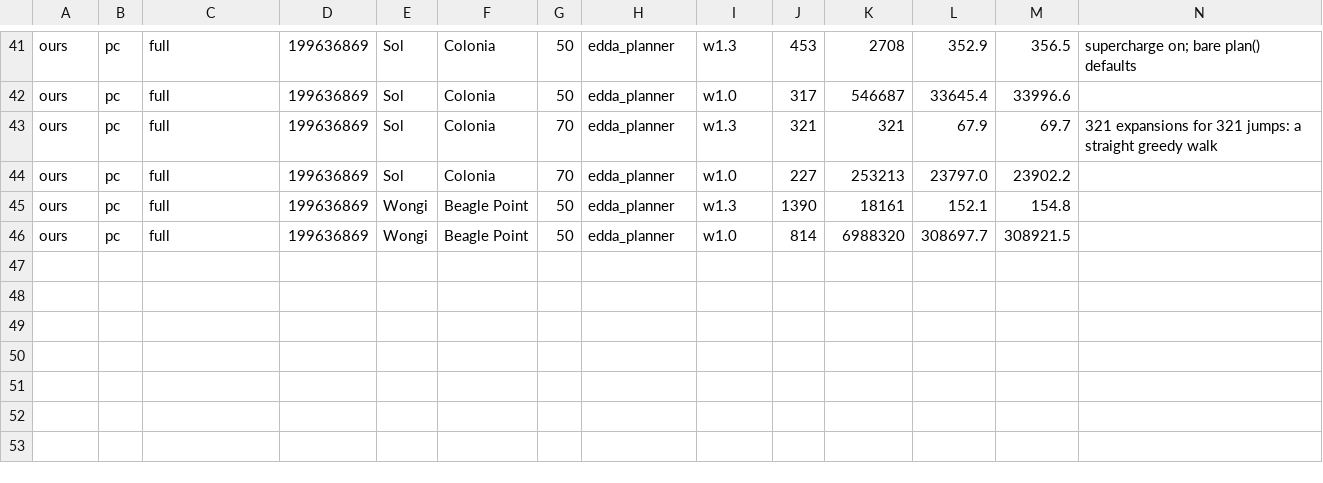
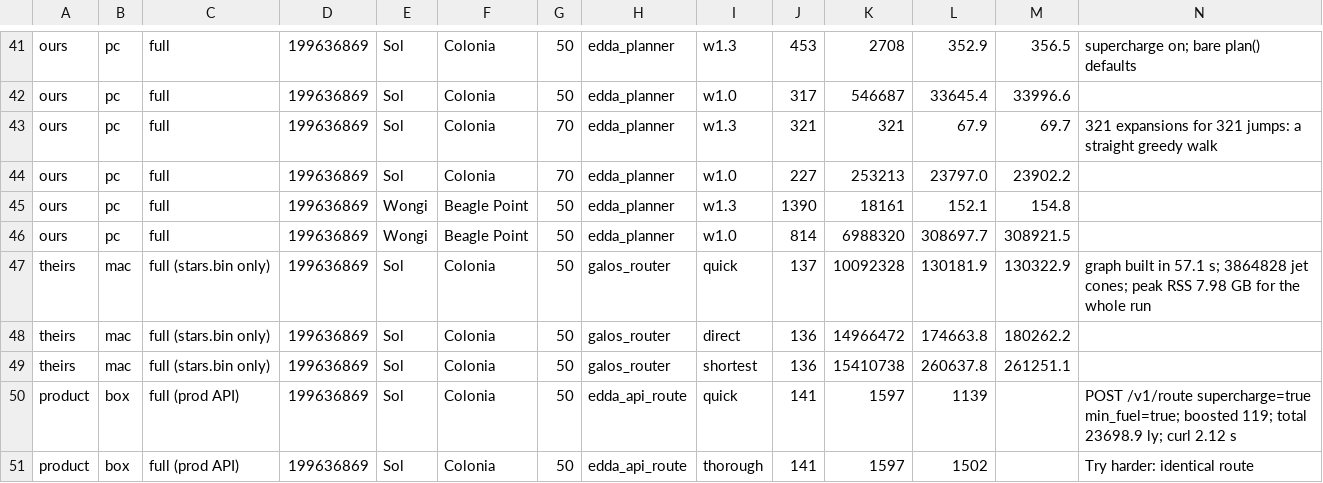
Before and after one commit to terakilobyte/edda-app, a CSV file: docs/benches/2026-09-09-galos-index-spike.csv, drawn as a sheet; only a part is shown, gaps mark what is left out.

```diff
--- a/docs/benches/2026-09-09-galos-index-spike.csv
+++ b/docs/benches/2026-09-09-galos-index-spike.csv
@@ -46 +46,6 @@ ours,pc,full,199636869,Wongi,Beagle Point,50,edda_planner,w1.3,1390,18161,152.1,
 ours,pc,full,199636869,Wongi,Beagle Point,50,edda_planner,w1.0,814,6988320,308697.7,308921.5,
+theirs,mac,full (stars.bin only),199636869,Sol,Colonia,50,galos_router,quick,137,10092328,130181.9,130322.9,graph built in 57.1 s; 3864828 jet cones; peak RSS 7.98 GB for the whole run
+theirs,mac,full (stars.bin only),199636869,Sol,Colonia,50,galos_router,direct,136,14966472,174663.8,180262.2,
+theirs,mac,full (stars.bin only),199636869,Sol,Colonia,50,galos_router,shortest,136,15410738,260637.8,261251.1,
+product,box,full (prod API),199636869,Sol,Colonia,50,edda_api_route,quick,141,1597,1139,,POST /v1/route supercharge=true min_fuel=true; boosted 119; total 23698.9 ly; curl 2.12 s
+product,box,full (prod API),199636869,Sol,Colonia,50,edda_api_route,thorough,141,1597,1502,,"Try harder": identical route
```
